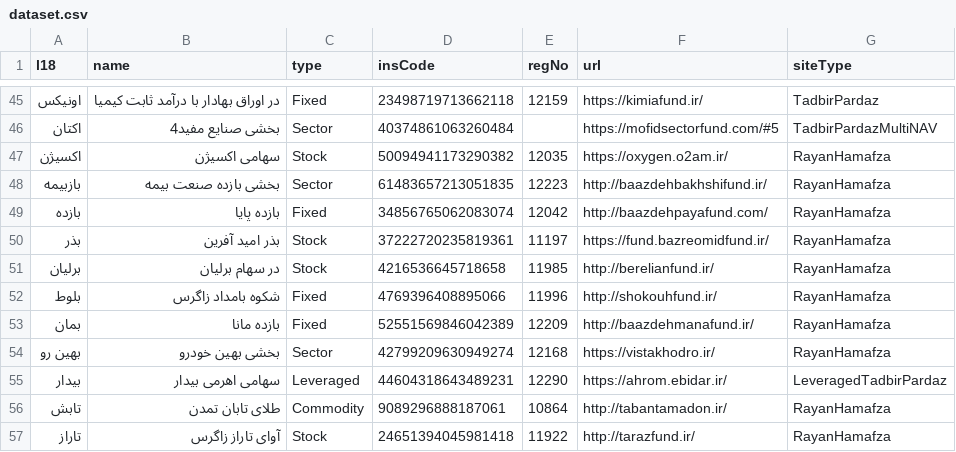
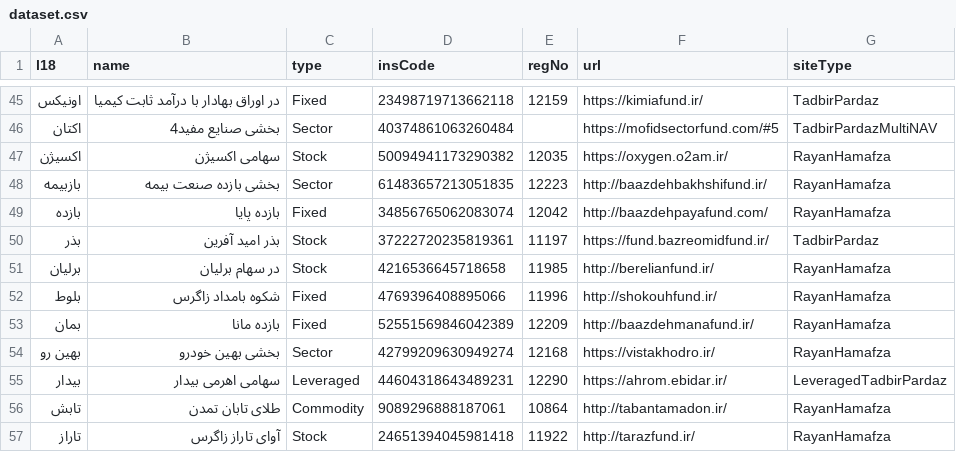
Before and after one commit to 5j9/iranetf, a CSV file: iranetf/dataset.csv, drawn as a sheet; only a part is shown, gaps mark what is left out.

Commit message:
fix(dataset): TadbirPardaz for bazreomidfund

```diff
--- a/iranetf/dataset.csv
+++ b/iranetf/dataset.csv
@@ -49,3 +49,3 @@
 بازده,بازده پایا,Fixed,34856765062083074,12042,http://baazdehpayafund.com/,RayanHamafza
-بذر,بذر امید آفرین,Stock,37222720235819361,11197,https://fund.bazreomidfund.ir/,RayanHamafza
+بذر,بذر امید آفرین,Stock,37222720235819361,11197,https://fund.bazreomidfund.ir/,TadbirPardaz
 برلیان,در سهام برلیان,Stock,4216536645718658,11985,http://berelianfund.ir/,RayanHamafza
```
